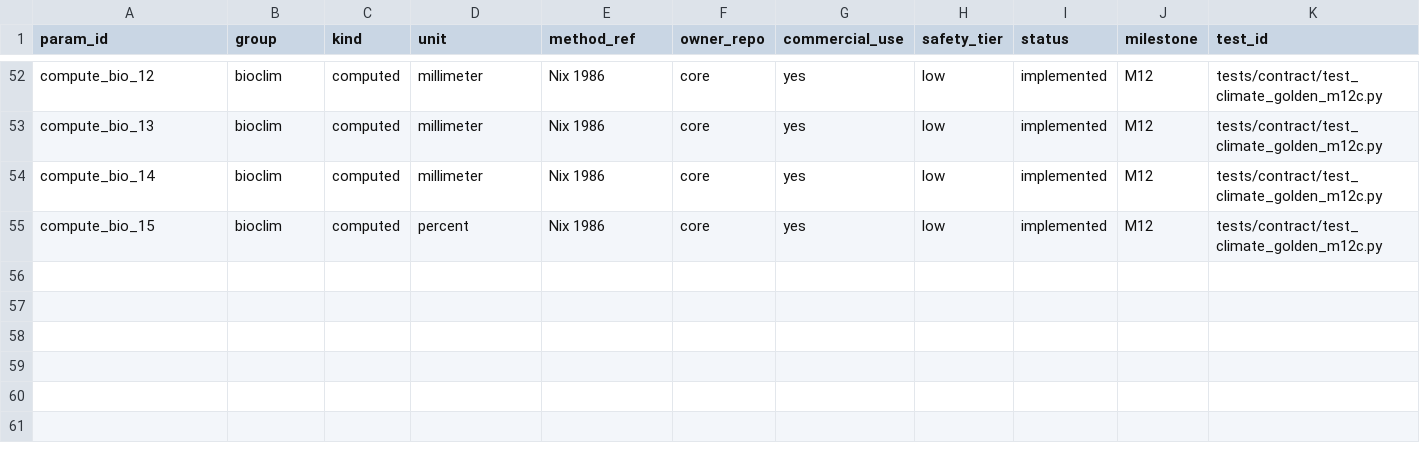
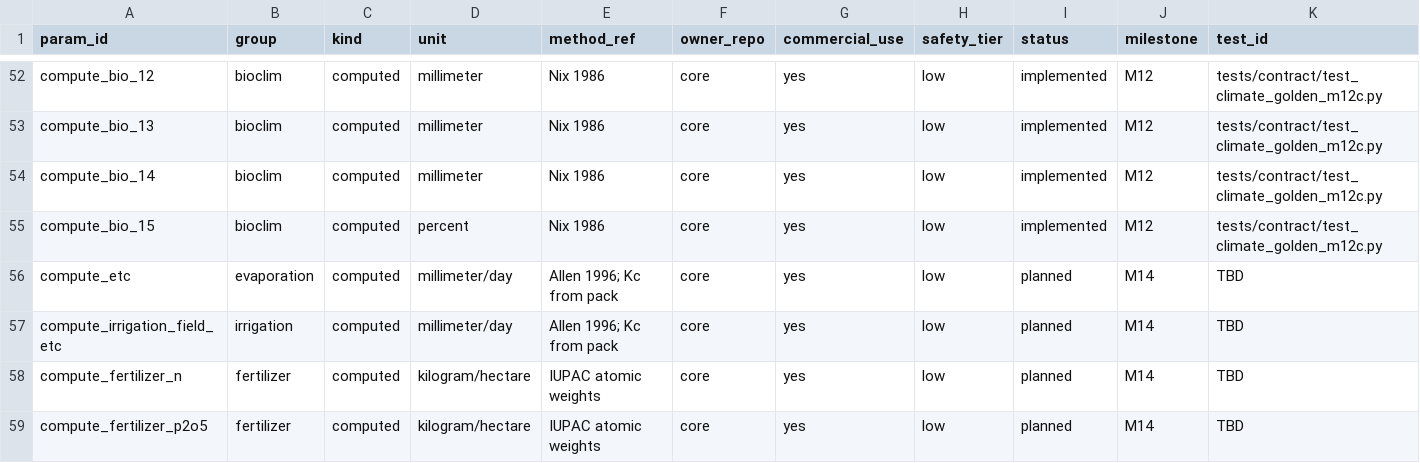
Before and after one commit to WoodinGlass/agri-agronomy-core, a CSV file: docs/design/climate_catalog_v1.csv, drawn as a sheet; only a part is shown, gaps mark what is left out; rows hold the shown columns only; the diff covers the shown part only; the diff names each change by its address in the sheet, - before the commit and + after, or states it on an @@ line.

Commit message:
feat(catalog): add M14 irrigation, fertilizer, water-quality rows
M14 part 1: catalog rows for the numeric computes. Categorical
computes (irrigate_paddy_awd, irrigate_container_band, check_water_quality)
are engine generics like M13 threshold_check and resolve_stage, so
they do not need a catalog row.

New rows (7 numeric):
- compute_etc: ETc = Kc * ET0. Kc interpolated from a stage-wise
  curve; Kc values from the pack only.
- compute_irrigation_field_etc: net irrigation depth =
  max(0, ETc - effective_precip). Same Kc source.
- compute_fertilizer_n / _p2o5 / _k2o: nutrient-to-product conversion
  (product_kg_ha = nutrient_kg_ha / (product_pct/100)). Caller supplies
  product composition; the engine never hardcodes urea/TSP/MOP.
- compute_sar: sodium adsorption ratio = Na / sqrt((Ca+Mg)/2). Returns
  a dimensionless index; the caller classifies against a crop-specific
  threshold from the pack (no hardcoded USDA class).
- compute_rsc: residual sodium carbonate = (CO3+HCO3) - (Ca+Mg).
  Same: index only, classification from the pack.

method_ref rules (per ADR-005):
- Allen 1996 for ETc/ET0 composition (already used by M11).
- IUPAC atomic weights for the P2O5->P and K2O->K stoichiometry; no
  EU regulation cited (regulations change).
- Richards 1954 for SAR (USDA Handbook 60 equation, not the table;
  US Government work, public domain).
- Eaton 1950 for RSC (equation, not handbook text).

No FAO-56 or FAO-29 tables are copied; no hardcoded crop
classification is shipped.

Regenerated docs/CLIMATE_CATALOG.md (54 -> 61 rows). Shipped excluded
list unchanged (8).

Tests:
- test_load_shipped_catalog now expects 61 rows (was 54).

Verification:
- agri-core lint-catalog: 61 rows, 0 warnings.
- Catalog tests: 44 passed.
- Full suite: 1882 passed, 1 skipped, 1 xfailed.
- Coverage: >= 90%.
- ruff, ruff format, mypy clean.

No code change; no behavior change.

```diff
--- a/docs/design/climate_catalog_v1.csv
+++ b/docs/design/climate_catalog_v1.csv
+row 56: compute_etc | evaporation | computed | millimeter/day | Allen 1996; Kc from pack | core | yes | low | planned | M14 | TBD
+row 57: compute_irrigation_field_etc | irrigation | computed | millimeter/day | Allen 1996; Kc from pack | core | yes | low | planned | M14 | TBD
+row 58: compute_fertilizer_n | fertilizer | computed | kilogram/hectare | IUPAC atomic weights | core | yes | low | planned | M14 | TBD
+row 59: compute_fertilizer_p2o5 | fertilizer | computed | kilogram/hectare | IUPAC atomic weights | core | yes | low | planned | M14 | TBD
```
Also changed, not shown: 3 added rows elsewhere in this file, 2 other files.
